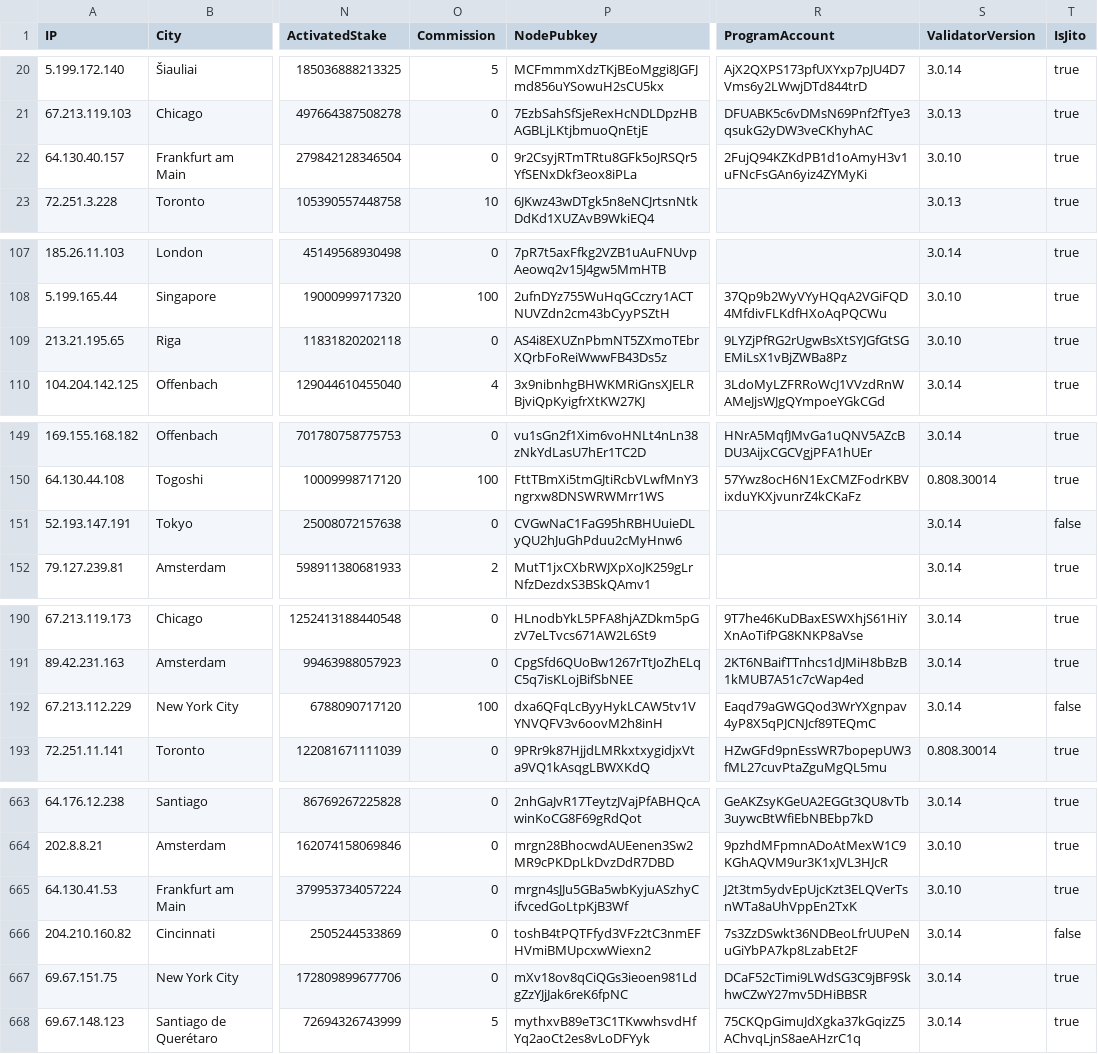
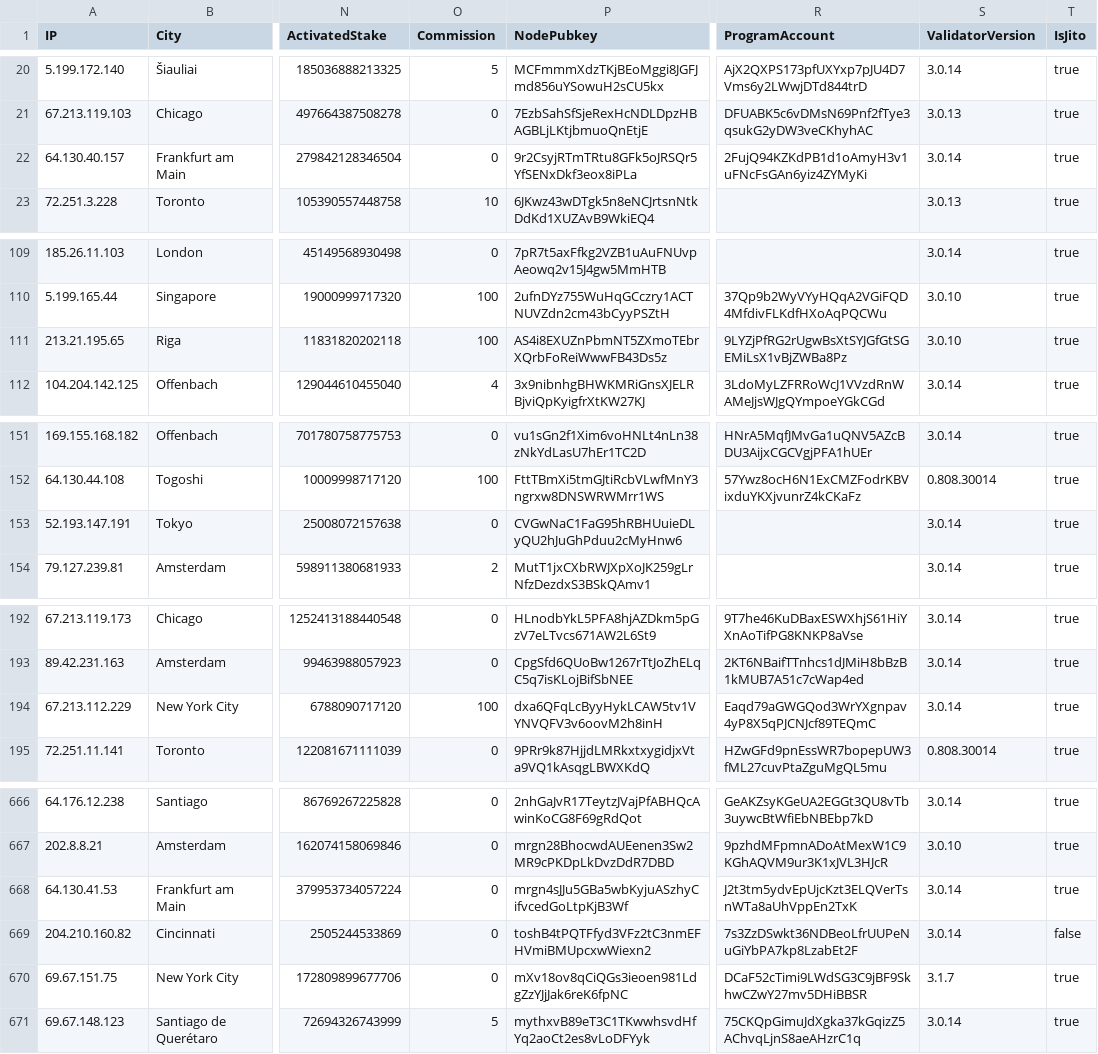
Before and after one commit to iGroza/Solana-Validator-IP-Geolocation, a CSV file: solana_validators.csv, drawn as a sheet; only a part is shown, gaps mark what is left out; addresses are those after the commit; the diff covers the shown part only; the diff names each change by its address in the sheet, - before the commit and + after, or states it on an @@ line.

```diff
--- a/solana_validators.csv
+++ b/solana_validators.csv
-S22 (ValidatorVersion): 3.0.10
+S22 (ValidatorVersion): 3.0.14
-O111 (Commission): 0
+O111 (Commission): 100
-T153 (IsJito): false
+T153 (IsJito): true
-T194 (IsJito): false
+T194 (IsJito): true
-S668 (ValidatorVersion): 3.0.10
+S668 (ValidatorVersion): 3.0.14
-S670 (ValidatorVersion): 3.0.14
+S670 (ValidatorVersion): 3.1.7
```
Also changed, not shown: 3 added rows and 41 edited cells elsewhere in this file, 1 other file.
